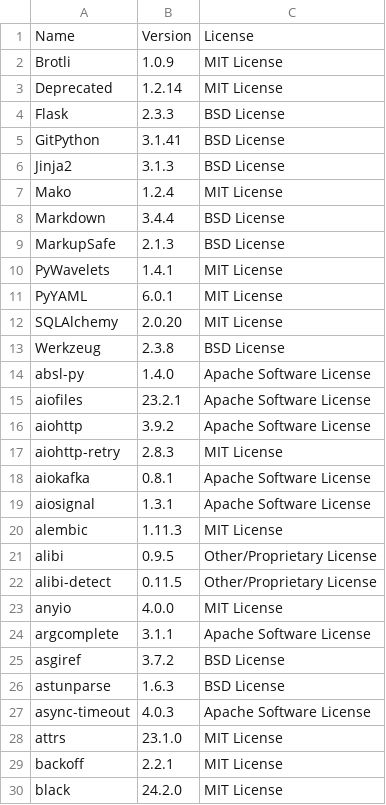
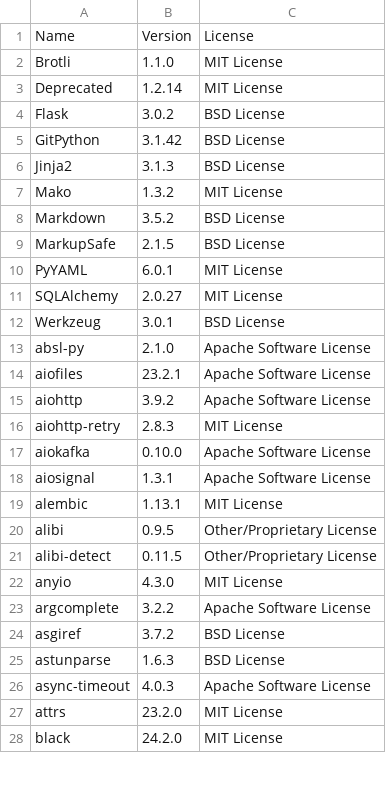
Before and after one commit to SeldonIO/MLServer, a CSV file: licenses/license_info.csv, drawn as a sheet; only a part is shown; the diff covers the shown part only.

```diff
--- a/licenses/license_info.csv
+++ b/licenses/license_info.csv
@@ -1,15 +1,14 @@
 "Name","Version","License"
-"Brotli","1.0.9","MIT License"
+"Brotli","1.1.0","MIT License"
 "Deprecated","1.2.14","MIT License"
-"Flask","2.3.3","BSD License"
-"GitPython","3.1.41","BSD License"
+"Flask","3.0.2","BSD License"
+"GitPython","3.1.42","BSD License"
 "Jinja2","3.1.3","BSD License"
-"Mako","1.2.4","MIT License"
-"Markdown","3.4.4","BSD License"
-"MarkupSafe","2.1.3","BSD License"
-"PyWavelets","1.4.1","MIT License"
+"Mako","1.3.2","MIT License"
+"Markdown","3.5.2","BSD License"
+"MarkupSafe","2.1.5","BSD License"
 "PyYAML","6.0.1","MIT License"
-"SQLAlchemy","2.0.20","MIT License"
-"Werkzeug","2.3.8","BSD License"
-"absl-py","1.4.0","Apache Software License"
+"SQLAlchemy","2.0.27","MIT License"
+"Werkzeug","3.0.1","BSD License"
+"absl-py","2.1.0","Apache Software License"
 "aiofiles","23.2.1","Apache Software License"
@@ -17,9 +16,9 @@
 "aiohttp-retry","2.8.3","MIT License"
-"aiokafka","0.8.1","Apache Software License"
+"aiokafka","0.10.0","Apache Software License"
 "aiosignal","1.3.1","Apache Software License"
-"alembic","1.11.3","MIT License"
+"alembic","1.13.1","MIT License"
 "alibi","0.9.5","Other/Proprietary License"
 "alibi-detect","0.11.5","Other/Proprietary License"
-"anyio","4.0.0","MIT License"
-"argcomplete","3.1.1","Apache Software License"
+"anyio","4.3.0","MIT License"
+"argcomplete","3.2.2","Apache Software License"
 "asgiref","3.7.2","BSD License"
@@ -27,4 +26,3 @@
 "async-timeout","4.0.3","Apache Software License"
-"attrs","23.1.0","MIT License"
-"backoff","2.2.1","MIT License"
+"attrs","23.2.0","MIT License"
 "black","24.2.0","MIT License"
```
Also changed, not shown: 5 added rows, 5 removed rows and 145 edited cells elsewhere in this file, licenses/license_info.no_versions.csv, 1 other file.
